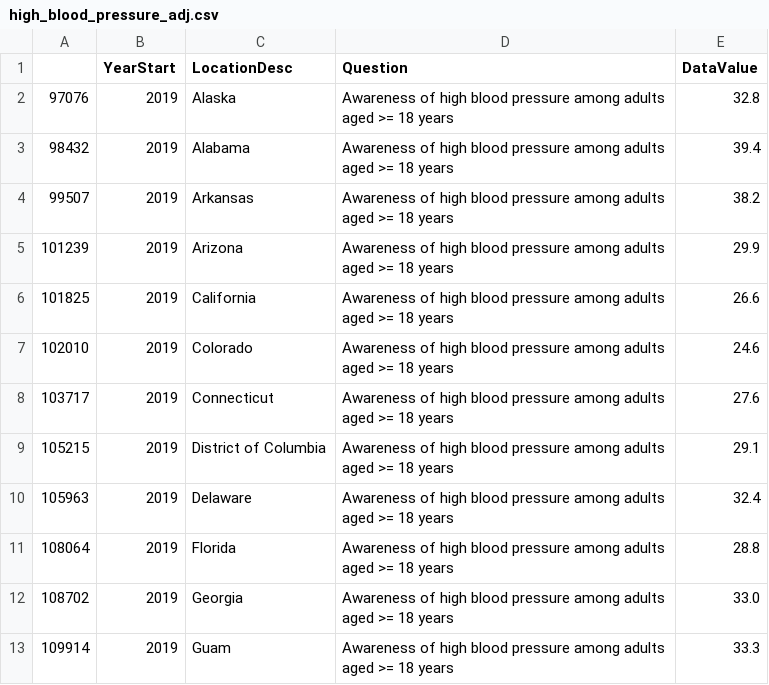
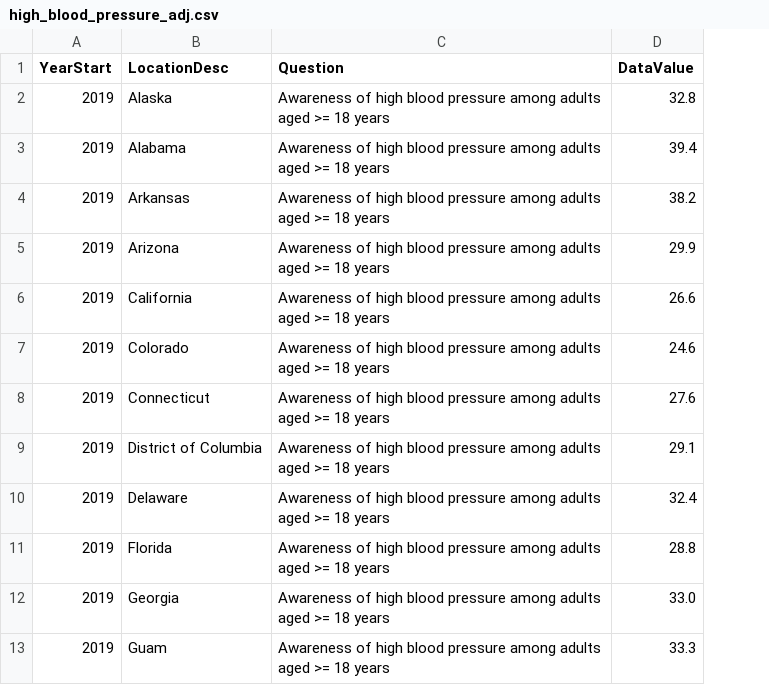
Before and after one commit to rafirahman27/Preparing_for_the_next_Pandemic, a CSV file: Data/Raw/high_blood_pressure_adj.csv, drawn as a sheet; only a part is shown; the diff names each change by its address in the sheet, - before the commit and + after, or states it on an @@ line.

```diff
--- a/Data/Raw/high_blood_pressure_adj.csv
+++ b/Data/Raw/high_blood_pressure_adj.csv
-column A, rows 2-13: 97076 | 98432 | 99507 | 101239 | 101825 | 102010 | 103717 | 105215 | 105963 | 108064 | 108702 | 109914
```
Also changed, not shown: Data/Raw/cardiac_mortality_adj.csv, Data/Raw/copd_adj.csv, 7 other files.
